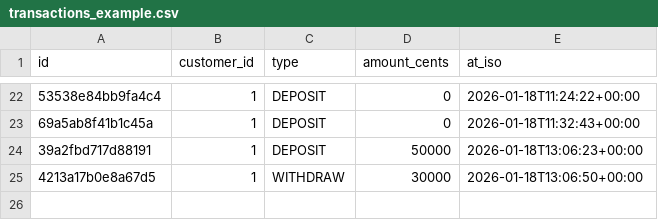
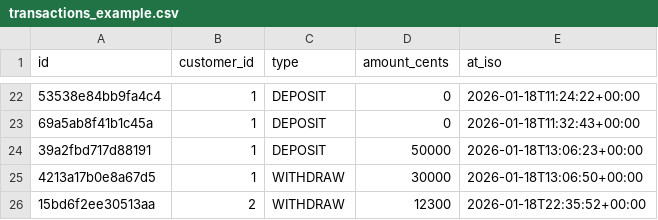
Before and after one commit to andrea291996/esercizio4, a CSV file: data/transactions_example.csv, drawn as a sheet; only a part is shown, gaps mark what is left out; the diff names each change by its address in the sheet, - before the commit and + after, or states it on an @@ line.

```diff
--- a/data/transactions_example.csv
+++ b/data/transactions_example.csv
+row 26: 15bd6f2ee30513aa | 2 | WITHDRAW | 12300 | 2026-01-18T22:35:52+00:00
```
Also changed, not shown: data/customers_example.csv, 3 other files.
